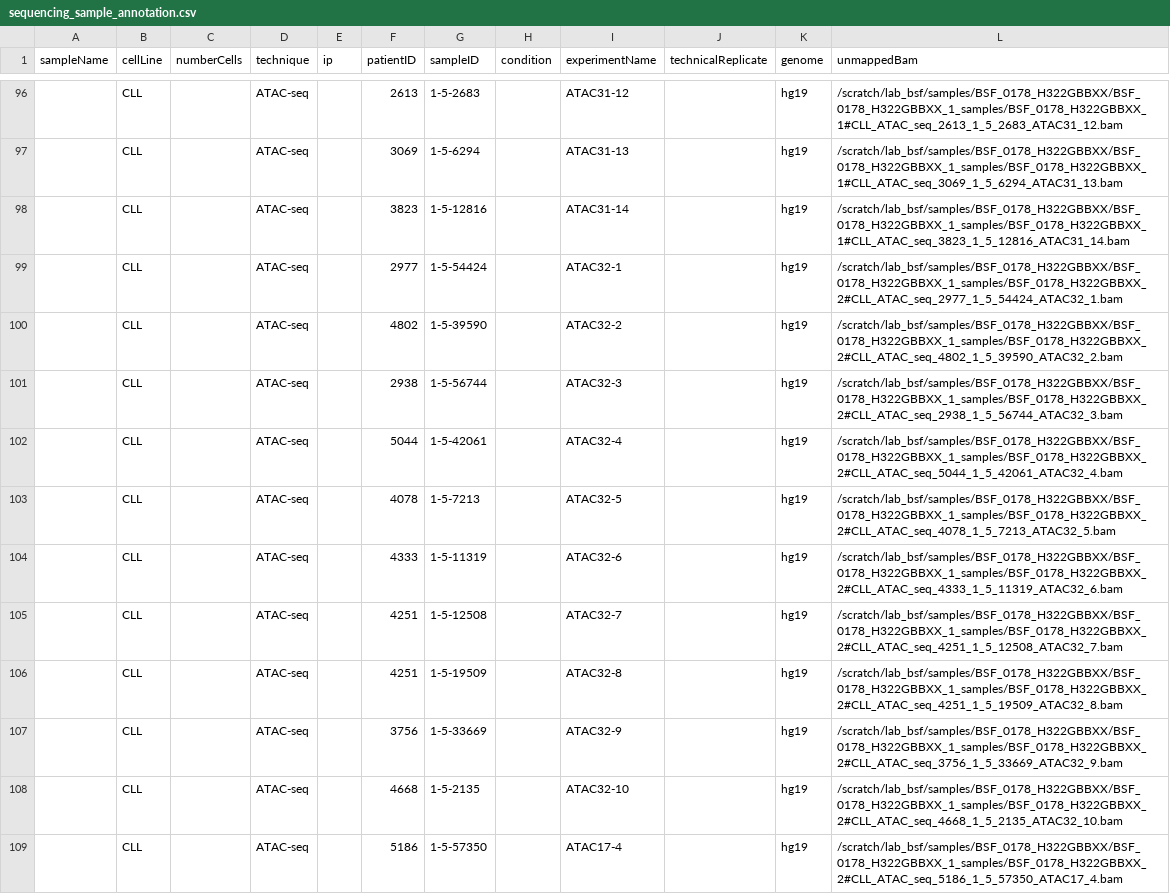
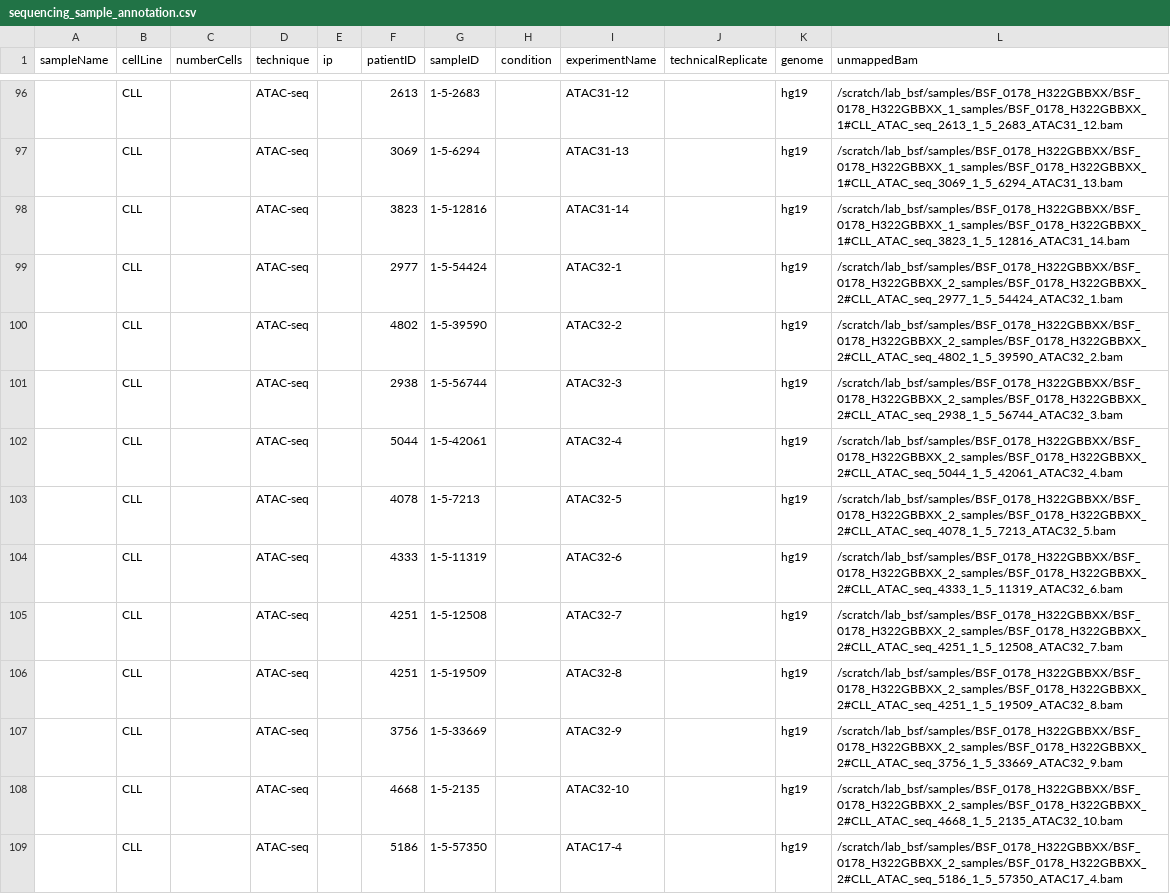
Before and after one commit to zeehio/cll-chromatin, a CSV file: metadata/sequencing_sample_annotation.csv, drawn as a sheet; only a part is shown, gaps mark what is left out; the diff covers the shown part only.

Commit message:
correct annotation sheet

```diff
--- a/metadata/sequencing_sample_annotation.csv
+++ b/metadata/sequencing_sample_annotation.csv
@@ -99,11 +99,11 @@ sampleName,cellLine,numberCells,technique,ip,patientID,sampleID,condition,experi
-,CLL,,ATAC-seq,,2977,1-5-54424,,ATAC32-1,,hg19,/scratch/lab_bsf/samples/BSF_0178_H322GBBXX/BSF_0178_H322GBBXX_1_samples/BSF_0178_H322GBBXX_2#CLL_ATAC_seq_2977_1_5_54424_ATAC32_1.bam
-,CLL,,ATAC-seq,,4802,1-5-39590,,ATAC32-2,,hg19,/scratch/lab_bsf/samples/BSF_0178_H322GBBXX/BSF_0178_H322GBBXX_1_samples/BSF_0178_H322GBBXX_2#CLL_ATAC_seq_4802_1_5_39590_ATAC32_2.bam
-,CLL,,ATAC-seq,,2938,1-5-56744,,ATAC32-3,,hg19,/scratch/lab_bsf/samples/BSF_0178_H322GBBXX/BSF_0178_H322GBBXX_1_samples/BSF_0178_H322GBBXX_2#CLL_ATAC_seq_2938_1_5_56744_ATAC32_3.bam
-,CLL,,ATAC-seq,,5044,1-5-42061,,ATAC32-4,,hg19,/scratch/lab_bsf/samples/BSF_0178_H322GBBXX/BSF_0178_H322GBBXX_1_samples/BSF_0178_H322GBBXX_2#CLL_ATAC_seq_5044_1_5_42061_ATAC32_4.bam
-,CLL,,ATAC-seq,,4078,1-5-7213,,ATAC32-5,,hg19,/scratch/lab_bsf/samples/BSF_0178_H322GBBXX/BSF_0178_H322GBBXX_1_samples/BSF_0178_H322GBBXX_2#CLL_ATAC_seq_4078_1_5_7213_ATAC32_5.bam
-,CLL,,ATAC-seq,,4333,1-5-11319,,ATAC32-6,,hg19,/scratch/lab_bsf/samples/BSF_0178_H322GBBXX/BSF_0178_H322GBBXX_1_samples/BSF_0178_H322GBBXX_2#CLL_ATAC_seq_4333_1_5_11319_ATAC32_6.bam
-,CLL,,ATAC-seq,,4251,1-5-12508,,ATAC32-7,,hg19,/scratch/lab_bsf/samples/BSF_0178_H322GBBXX/BSF_0178_H322GBBXX_1_samples/BSF_0178_H322GBBXX_2#CLL_ATAC_seq_4251_1_5_12508_ATAC32_7.bam
-,CLL,,ATAC-seq,,4251,1-5-19509,,ATAC32-8,,hg19,/scratch/lab_bsf/samples/BSF_0178_H322GBBXX/BSF_0178_H322GBBXX_1_samples/BSF_0178_H322GBBXX_2#CLL_ATAC_seq_4251_1_5_19509_ATAC32_8.bam
-,CLL,,ATAC-seq,,3756,1-5-33669,,ATAC32-9,,hg19,/scratch/lab_bsf/samples/BSF_0178_H322GBBXX/BSF_0178_H322GBBXX_1_samples/BSF_0178_H322GBBXX_2#CLL_ATAC_seq_3756_1_5_33669_ATAC32_9.bam
-,CLL,,ATAC-seq,,4668,1-5-2135,,ATAC32-10,,hg19,/scratch/lab_bsf/samples/BSF_0178_H322GBBXX/BSF_0178_H322GBBXX_1_samples/BSF_0178_H322GBBXX_2#CLL_ATAC_seq_4668_1_5_2135_ATAC32_10.bam
-,CLL,,ATAC-seq,,5186,1-5-57350,,ATAC17-4,,hg19,/scratch/lab_bsf/samples/BSF_0178_H322GBBXX/BSF_0178_H322GBBXX_1_samples/BSF_0178_H322GBBXX_2#CLL_ATAC_seq_5186_1_5_57350_ATAC17_4.bam
+,"CLL",,"ATAC-seq",,2977,"1-5-54424",,"ATAC32-1",,"hg19","/scratch/lab_bsf/samples/BSF_0178_H322GBBXX/BSF_0178_H322GBBXX_2_samples/BSF_0178_H322GBBXX_2#CLL_ATAC_seq_2977_1_5_54424_ATAC32_1.bam"
+,"CLL",,"ATAC-seq",,4802,"1-5-39590",,"ATAC32-2",,"hg19","/scratch/lab_bsf/samples/BSF_0178_H322GBBXX/BSF_0178_H322GBBXX_2_samples/BSF_0178_H322GBBXX_2#CLL_ATAC_seq_4802_1_5_39590_ATAC32_2.bam"
+,"CLL",,"ATAC-seq",,2938,"1-5-56744",,"ATAC32-3",,"hg19","/scratch/lab_bsf/samples/BSF_0178_H322GBBXX/BSF_0178_H322GBBXX_2_samples/BSF_0178_H322GBBXX_2#CLL_ATAC_seq_2938_1_5_56744_ATAC32_3.bam"
+,"CLL",,"ATAC-seq",,5044,"1-5-42061",,"ATAC32-4",,"hg19","/scratch/lab_bsf/samples/BSF_0178_H322GBBXX/BSF_0178_H322GBBXX_2_samples/BSF_0178_H322GBBXX_2#CLL_ATAC_seq_5044_1_5_42061_ATAC32_4.bam"
+,"CLL",,"ATAC-seq",,4078,"1-5-7213",,"ATAC32-5",,"hg19","/scratch/lab_bsf/samples/BSF_0178_H322GBBXX/BSF_0178_H322GBBXX_2_samples/BSF_0178_H322GBBXX_2#CLL_ATAC_seq_4078_1_5_7213_ATAC32_5.bam"
+,"CLL",,"ATAC-seq",,4333,"1-5-11319",,"ATAC32-6",,"hg19","/scratch/lab_bsf/samples/BSF_0178_H322GBBXX/BSF_0178_H322GBBXX_2_samples/BSF_0178_H322GBBXX_2#CLL_ATAC_seq_4333_1_5_11319_ATAC32_6.bam"
+,"CLL",,"ATAC-seq",,4251,"1-5-12508",,"ATAC32-7",,"hg19","/scratch/lab_bsf/samples/BSF_0178_H322GBBXX/BSF_0178_H322GBBXX_2_samples/BSF_0178_H322GBBXX_2#CLL_ATAC_seq_4251_1_5_12508_ATAC32_7.bam"
+,"CLL",,"ATAC-seq",,4251,"1-5-19509",,"ATAC32-8",,"hg19","/scratch/lab_bsf/samples/BSF_0178_H322GBBXX/BSF_0178_H322GBBXX_2_samples/BSF_0178_H322GBBXX_2#CLL_ATAC_seq_4251_1_5_19509_ATAC32_8.bam"
+,"CLL",,"ATAC-seq",,3756,"1-5-33669",,"ATAC32-9",,"hg19","/scratch/lab_bsf/samples/BSF_0178_H322GBBXX/BSF_0178_H322GBBXX_2_samples/BSF_0178_H322GBBXX_2#CLL_ATAC_seq_3756_1_5_33669_ATAC32_9.bam"
+,"CLL",,"ATAC-seq",,4668,"1-5-2135",,"ATAC32-10",,"hg19","/scratch/lab_bsf/samples/BSF_0178_H322GBBXX/BSF_0178_H322GBBXX_2_samples/BSF_0178_H322GBBXX_2#CLL_ATAC_seq_4668_1_5_2135_ATAC32_10.bam"
+,"CLL",,"ATAC-seq",,5186,"1-5-57350",,"ATAC17-4",,"hg19","/scratch/lab_bsf/samples/BSF_0178_H322GBBXX/BSF_0178_H322GBBXX_2_samples/BSF_0178_H322GBBXX_2#CLL_ATAC_seq_5186_1_5_57350_ATAC17_4.bam"
```
Also changed, not shown: 10 edited cells elsewhere in this file.
